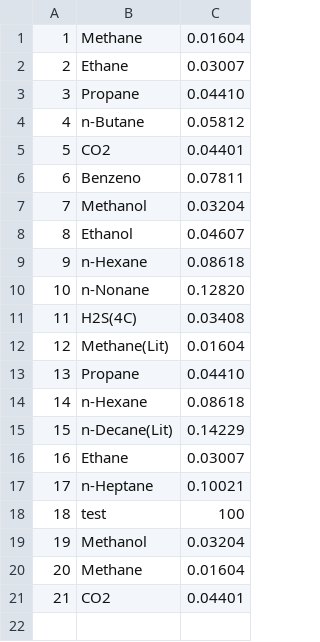
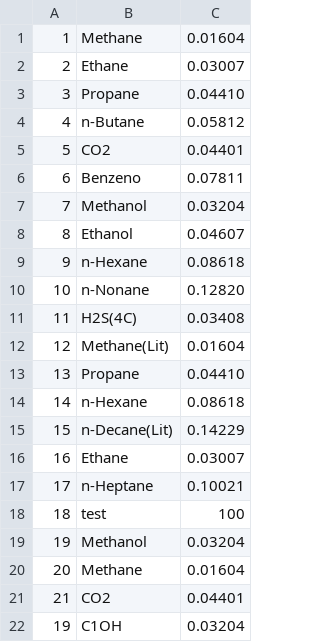
Before and after one commit to Gabriel-MS/phase_renorm, a CSV file: input/Mw.csv, drawn as a sheet.

```diff
--- a/input/Mw.csv
+++ b/input/Mw.csv
@@ -21 +21,2 @@
 21;CO2;0.04401
+19;C1OH;0.03204
```
Also changed, not shown: input/ideal_Cp.csv, output/PV_CO2.csv, 34 other files.
